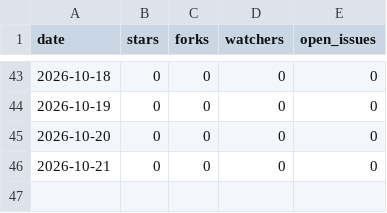
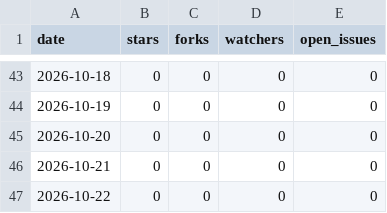
Before and after one commit to jerryliu0103/curation-discipline, a CSV file: metrics/repo.csv, drawn as a sheet; only a part is shown, gaps mark what is left out.

```diff
--- a/metrics/repo.csv
+++ b/metrics/repo.csv
@@ -46 +46,2 @@ date,stars,forks,watchers,open_issues
 2026-10-21,0,0,0,0
+2026-10-22,0,0,0,0
```
